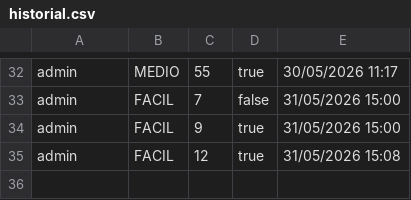
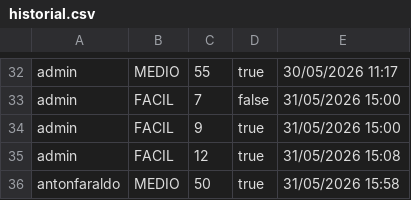
Before and after one commit to antonfaraldo/Proyecto-Fin-de-Ciclo, a CSV file: historial.csv, drawn as a sheet; only a part is shown, gaps mark what is left out; the diff names each change by its address in the sheet, - before the commit and + after, or states it on an @@ line.

```diff
--- a/historial.csv
+++ b/historial.csv
+row 36: antonfaraldo | MEDIO | 50 | true | 31/05/2026 15:58
```
Also changed, not shown: 13 other files.
